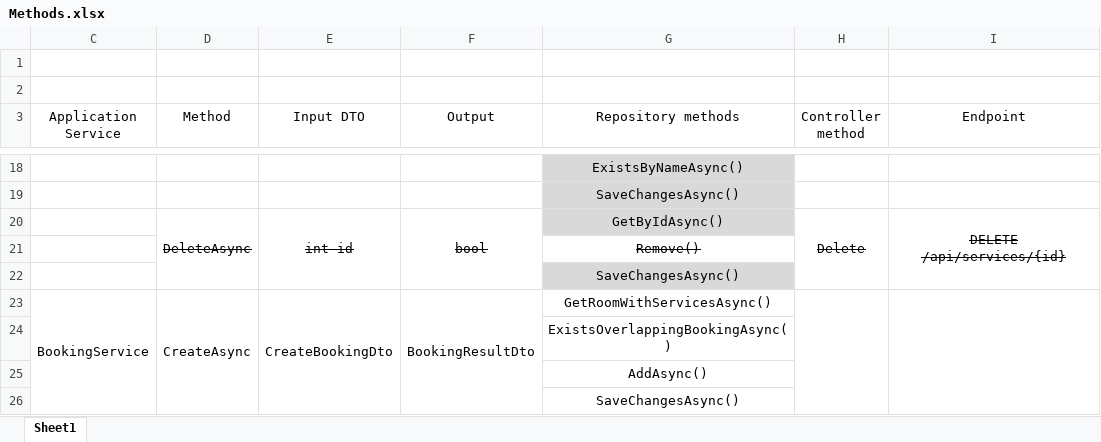
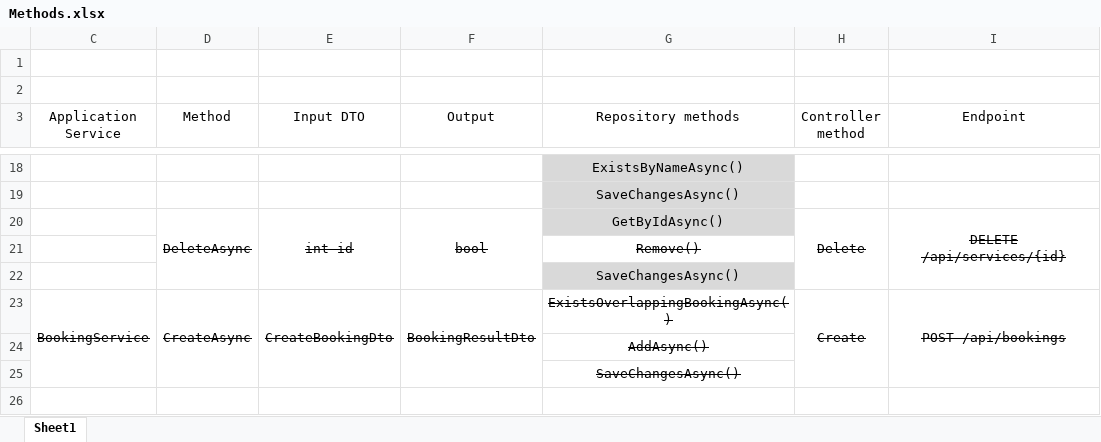
Before and after one commit to Peter42306/ConferenceRoomBooking, an Excel workbook: docs/Methods.xlsx, sheet Sheet1, drawn as a sheet; only a part is shown, gaps mark what is left out; values as stored, in another font and other column widths than the file's, no borders; removed rows and columns are numbered as before the commit, all else as after; the diff names each change by its address in the sheet, - before the commit and + after, or states it on an @@ line.

```diff
--- a/docs/Methods.xlsx (sheet Sheet1)
+++ b/docs/Methods.xlsx (sheet Sheet1)
-C23:G23 strikethrough: off
+C23:G23 strikethrough: on
-G23 (Repository methods): GetRoomWithServicesAsync()
+G23 (Repository methods): ExistsOverlappingBookingAsync()
-H23 (Controller method): (empty)
+H23 (Controller method): Create
-I23 (Endpoint): (empty)
+I23 (Endpoint): POST /api/bookings
-row 24:  |  |  |  | ExistsOverlappingBookingAsync()
-G24:G25 strikethrough: off
+G24:G25 strikethrough: on
```
Also changed, not shown: 2 other files.
